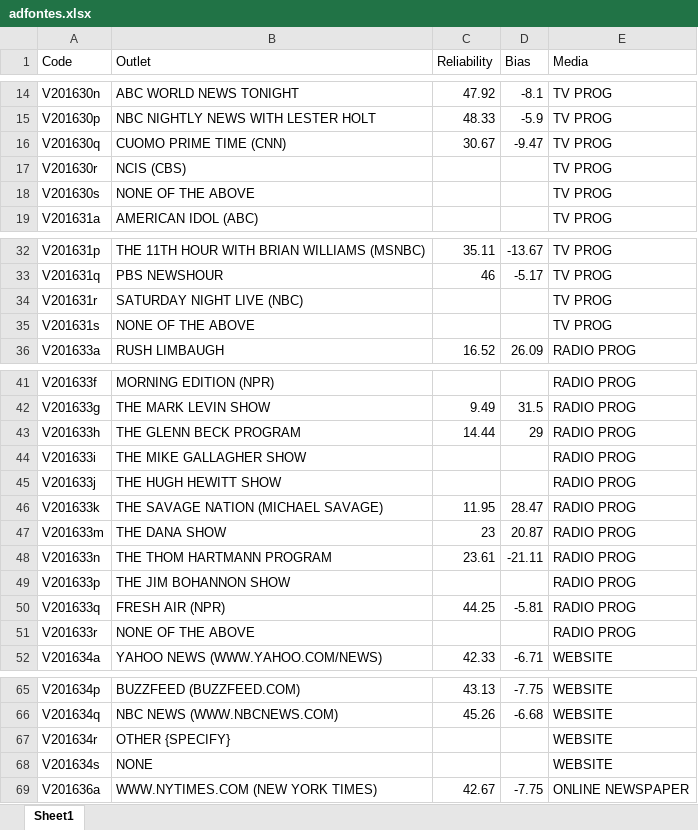
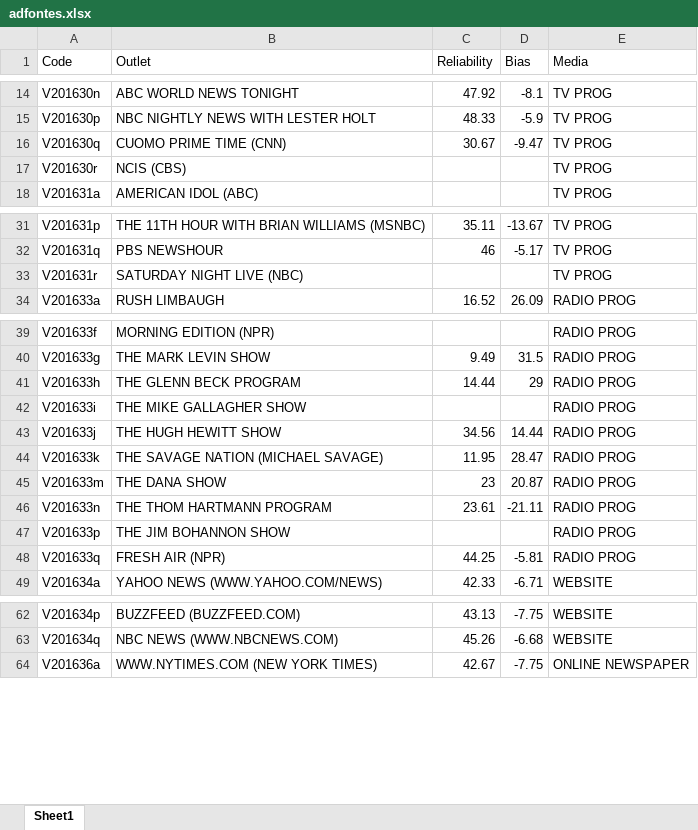
Before and after one commit to tylerbg/anes-media-bias, an Excel workbook: data/raw/adfontes.xlsx, sheet Sheet1, drawn as a sheet; only a part is shown, gaps mark what is left out; values as stored, in another font and other column widths than the file's, no borders; removed rows and columns are numbered as before the commit, all else as after; the diff names each change by its address in the sheet, - before the commit and + after, or states it on an @@ line.

Commit message:
update Rmd file for Desmarais and generate figures for presentation
also update asfontes data to include new observation

```diff
--- a/data/raw/adfontes.xlsx (sheet Sheet1)
+++ b/data/raw/adfontes.xlsx (sheet Sheet1)
-row 18: V201630s | NONE OF THE ABOVE |  |  | TV PROG
-row 35: V201631s | NONE OF THE ABOVE |  |  | TV PROG
-C43 (Reliability): (empty)
+C43 (Reliability): 34.56
-D43 (Bias): (empty)
+D43 (Bias): 14.44
-row 51: V201633r | NONE OF THE ABOVE |  |  | RADIO PROG
-row 67: V201634r | OTHER {SPECIFY} |  |  | WEBSITE
-row 68: V201634s | NONE |  |  | WEBSITE
```
Also changed, not shown: 9 other files.
